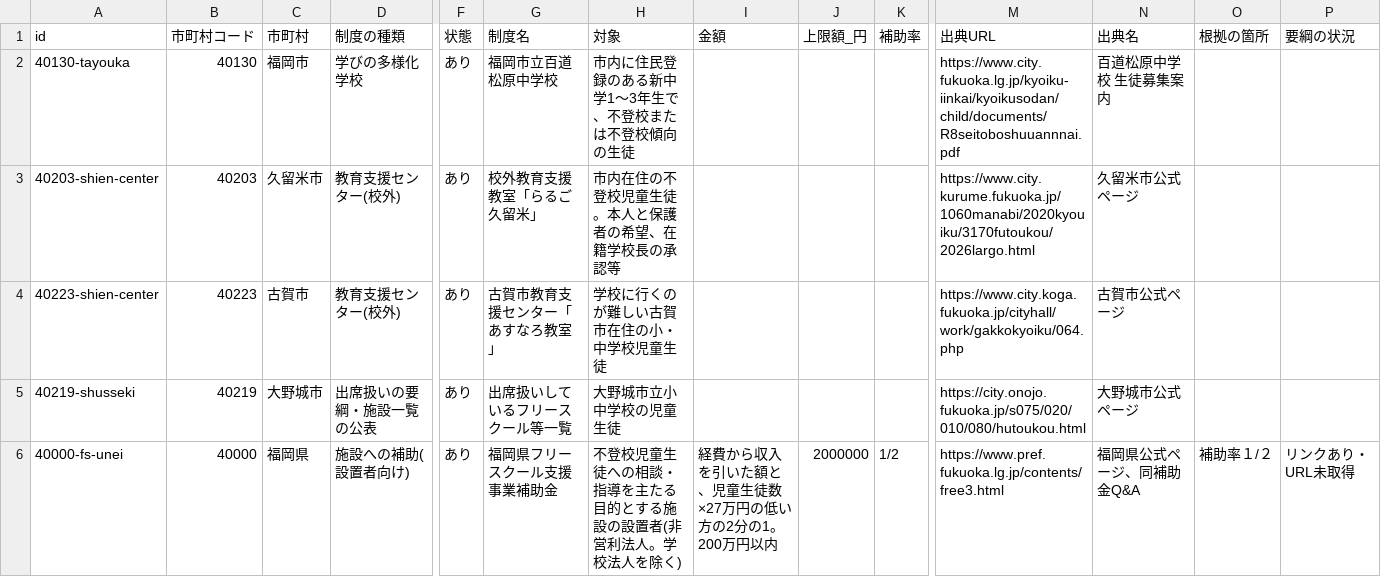
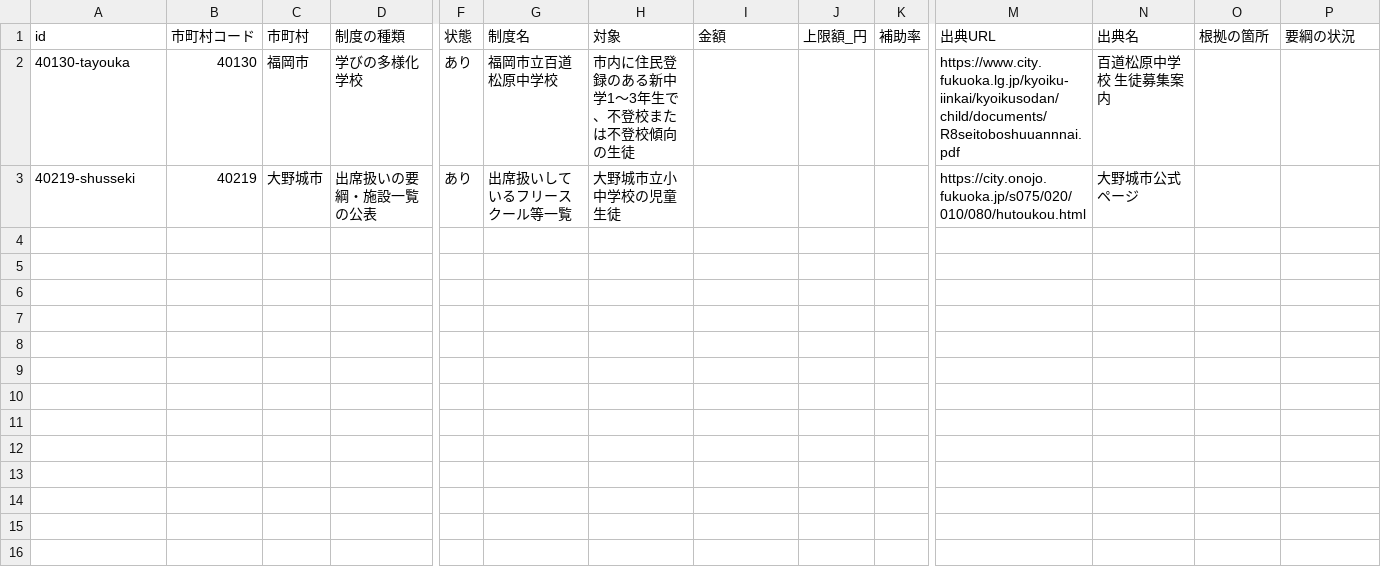
Before and after one commit to h-kazuki-pixel/futoko-shien-lod, a CSV file: data/horyu.csv, drawn as a sheet; only a part is shown, gaps mark what is left out; rows hold the shown columns only; the diff names each change by its address in the sheet, - before the commit and + after, or states it on an @@ line.

```diff
--- a/data/horyu.csv
+++ b/data/horyu.csv
-row 3: 40203-shien-center | 40203 | 久留米市 | 教育支援センター(校外) | あり | 校外教育支援教室「らるご久留米」 | 市内在住の不登校児童生徒。本人と保護者の希望、在籍学校長の承認等 |  |  |  | https://www.city.kurume.fukuoka.jp/1060manabi/2020kyouiku/3170futoukou/2026largo.html | 久留米市公式ページ
-row 4: 40223-shien-center | 40223 | 古賀市 | 教育支援センター(校外) | あり | 古賀市教育支援センター「あすなろ教室」 | 学校に行くのが難しい古賀市在住の小・中学校児童生徒 |  |  |  | https://www.city.koga.fukuoka.jp/cityhall/work/gakkokyoiku/064.php | 古賀市公式ページ
-row 6: 40000-fs-unei | 40000 | 福岡県 | 施設への補助(設置者向け) | あり | 福岡県フリースクール支援事業補助金 | 不登校児童生徒への相談・指導を主たる目的とする施設の設置者(非営利法人。学校法人を除く) | 経費から収入を引いた額と、児童生徒数×27万円の低い方の2分の1。200万円以内 | 2000000 | 1/2 | https://www.pref.fukuoka.lg.jp/contents/free3.html | 福岡県公式ページ、同補助金Q&A | 補助率１/２ | リンクあり・URL未取得
```
Also changed, not shown: data/kouho.csv, data/seido.csv, 1 other file.
